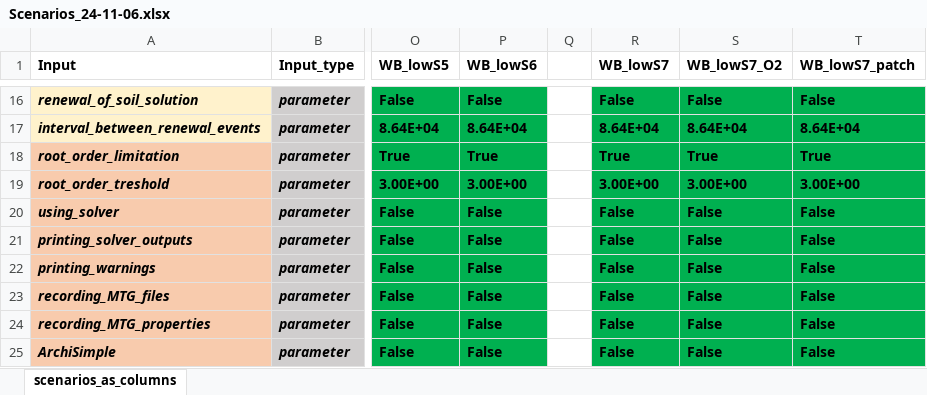
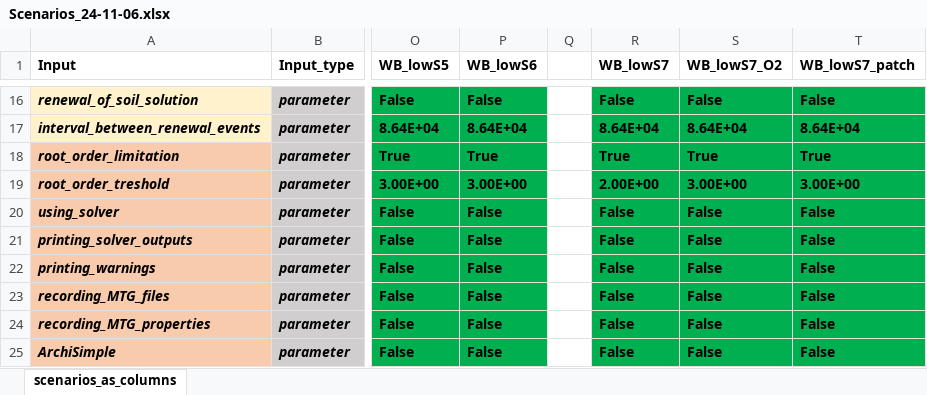
Before and after one commit to GeraultTr/Wheat-BRIDGES, an Excel workbook: simulations/single_plant/inputs/Scenarios_24-11-06.xlsx, sheet scenarios_as_columns, drawn as a sheet; only a part is shown, gaps mark what is left out; values as stored, in another font and other column widths than the file's, no borders; conditional formats not drawn; the diff names each change by its address in the sheet, - before the commit and + after, or states it on an @@ line.

```diff
--- a/simulations/single_plant/inputs/Scenarios_24-11-06.xlsx (sheet scenarios_as_columns)
+++ b/simulations/single_plant/inputs/Scenarios_24-11-06.xlsx (sheet scenarios_as_columns)
-R19 (WB_lowS7): 3.00E+00
+R19 (WB_lowS7): 2.00E+00
```
Also changed, not shown: 2 other files.
